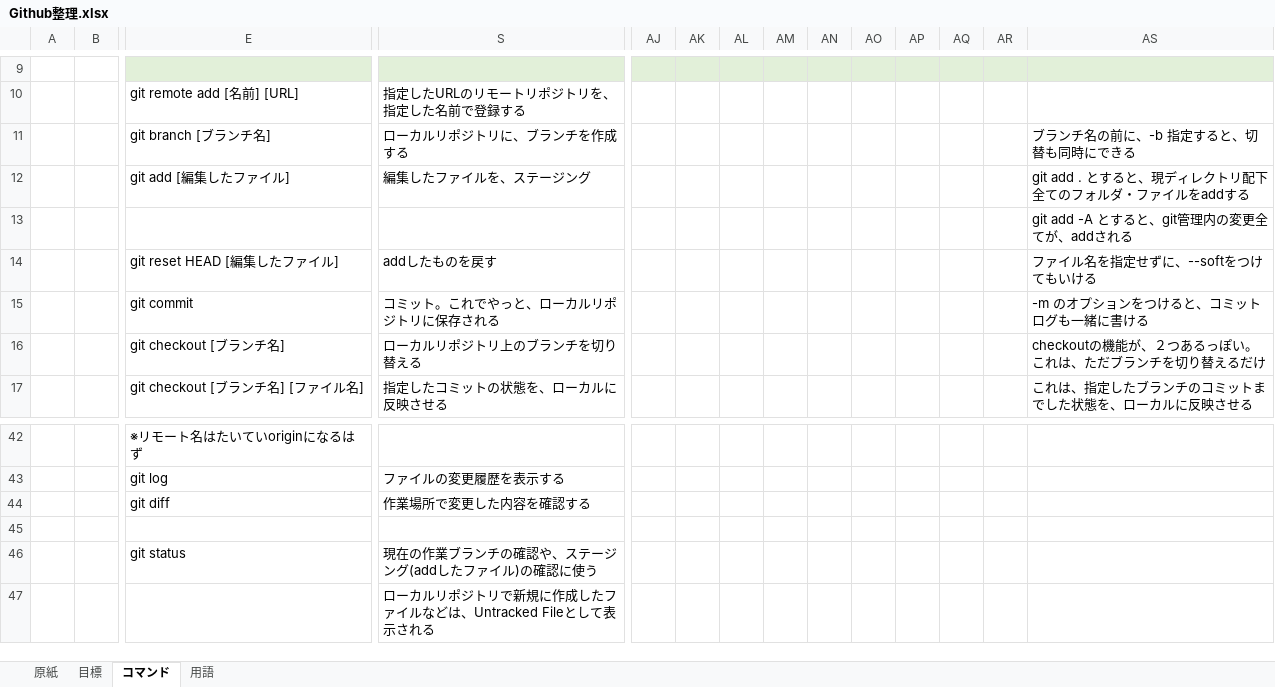
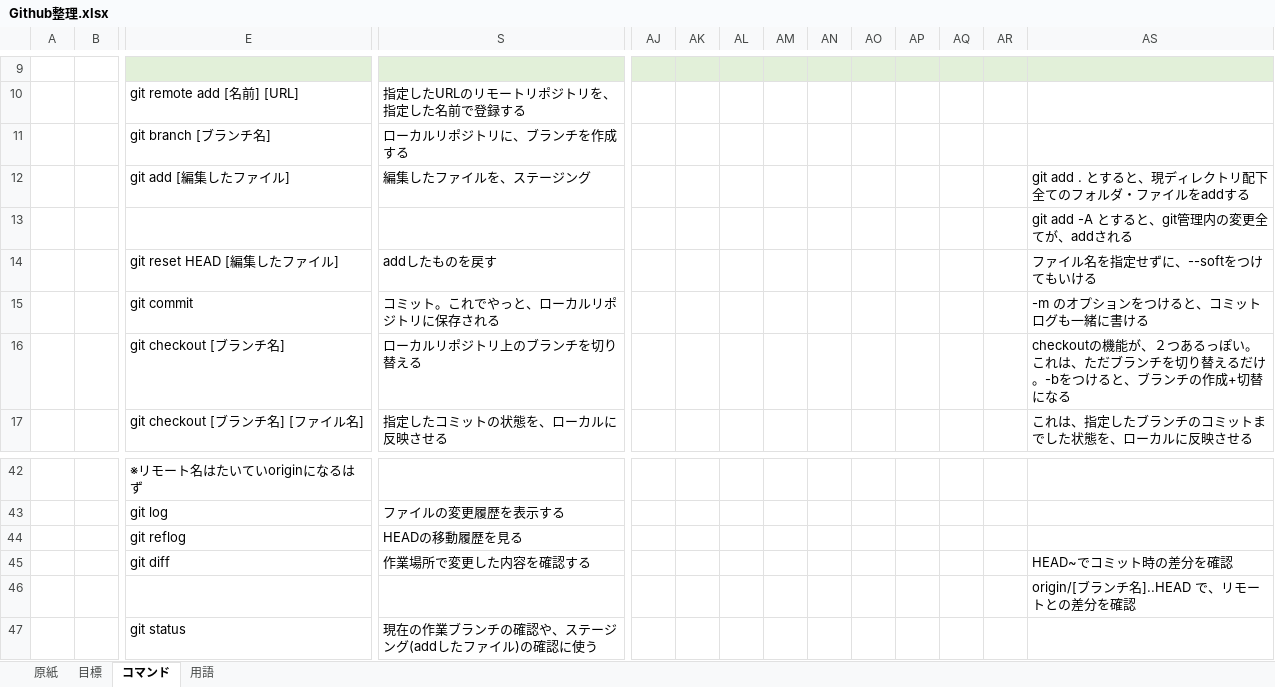
Before and after one commit to MiyukiIkeda/-, an Excel workbook: documents/Github整理.xlsx, sheet コマンド, drawn as a sheet; only a part is shown, gaps mark what is left out; the shorter side is filled out with more unchanged rows; values as stored, in another font and other column widths than the file's, no borders; addresses are those after the commit; rows hold the shown columns only; the diff names each change by its address in the sheet, - before the commit and + after, or states it on an @@ line.

Commit message:
[update]github整理資料修正

```diff
--- a/documents/Github整理.xlsx (sheet コマンド)
+++ b/documents/Github整理.xlsx (sheet コマンド)
-AS11: ブランチ名の前に、-b 指定すると、切替も同時にできる
+AS11: (empty)
-AS16: …えるだけ
+AS16: …えるだけ。-bをつけると、ブランチの作成+切替になる
+row 44:  |  | git reflog | HEADの移動履歴を見る
-AS45: (empty)
+AS45: HEAD~でコミット時の差分を確認
-AS46: (empty)
+AS46: origin/[ブランチ名]..HEAD で、リモートとの差分を確認
```
Also changed, not shown: sheet 目標.
